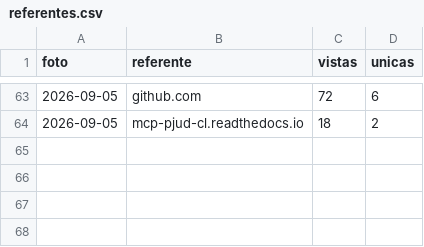
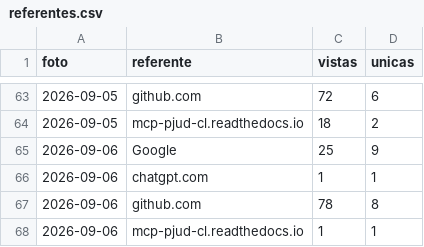
Before and after one commit to notluquis/mcp-pjud-cl, a CSV file: referentes.csv, drawn as a sheet; only a part is shown, gaps mark what is left out.

```diff
--- a/referentes.csv
+++ b/referentes.csv
@@ -64 +64,5 @@ foto,referente,vistas,unicas
 2026-09-05,mcp-pjud-cl.readthedocs.io,18,2
+2026-09-06,Google,25,9
+2026-09-06,chatgpt.com,1,1
+2026-09-06,github.com,78,8
+2026-09-06,mcp-pjud-cl.readthedocs.io,1,1
```
Also changed, not shown: descargas.csv, popularidad.csv, 3 other files.
